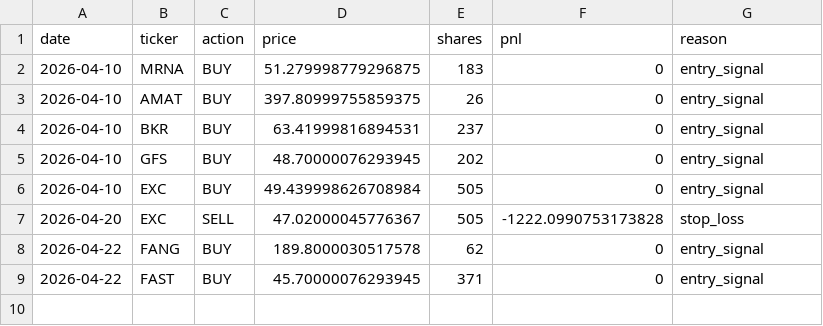
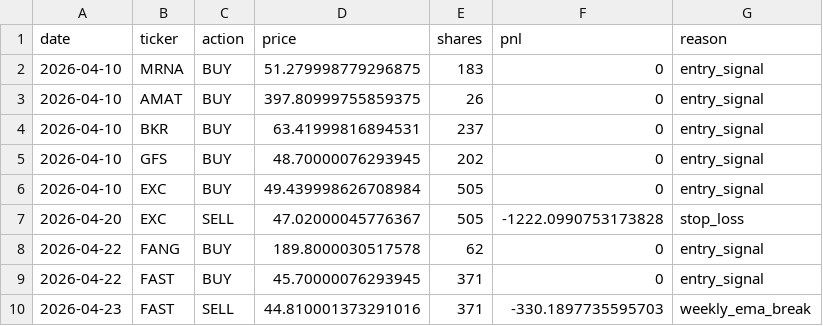
Before and after one commit to AakashMandyam/stock-scanner, a CSV file: trades.csv, drawn as a sheet; the diff names each change by its address in the sheet, - before the commit and + after, or states it on an @@ line.

```diff
--- a/trades.csv
+++ b/trades.csv
+row 10: 2026-04-23 | FAST | SELL | 44.810001373291016 | 371 | -330.1897735595703 | weekly_ema_break
```
Also changed, not shown: scan_log.csv, 2 other files.
